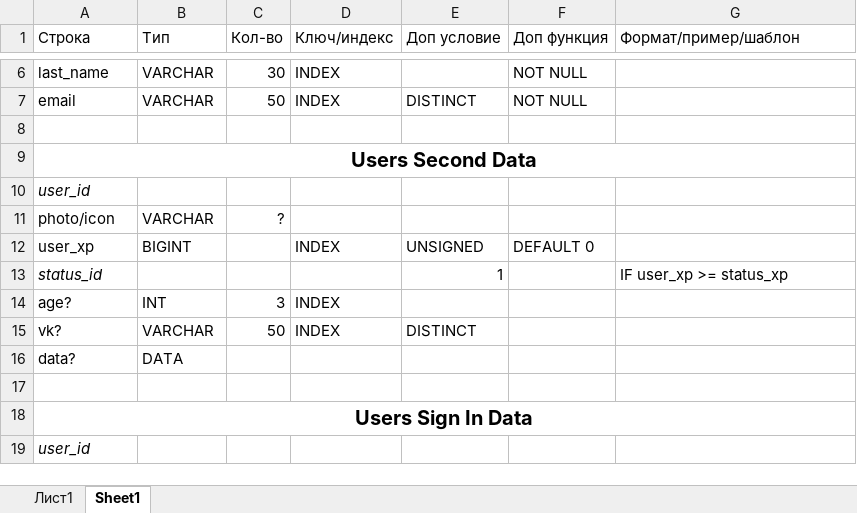
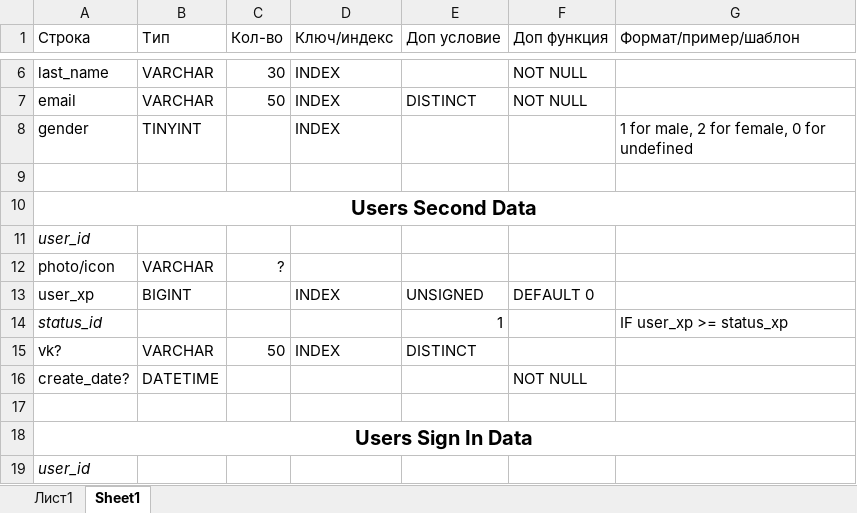
Before and after one commit to TryMote/world-of-session, an Excel workbook: database/main tables.xlsx, sheet Sheet1, drawn as a sheet; only a part is shown, gaps mark what is left out; values as stored, in another font and other column widths than the file's, no borders; removed rows and columns are numbered as before the commit, all else as after; the diff names each change by its address in the sheet, - before the commit and + after, or states it on an @@ line.

```diff
--- a/database/main tables.xlsx (sheet Sheet1)
+++ b/database/main tables.xlsx (sheet Sheet1)
+row 8: gender | TINYINT |  | INDEX |  |  | 1 for male, 2 for female, 0 for undefined
-row 14: age? | INT | 3 | INDEX
-row 16: data? | DATA
+row 16: create_date? | DATETIME |  |  |  | NOT NULL
```
Also changed, not shown: 10 other files.
